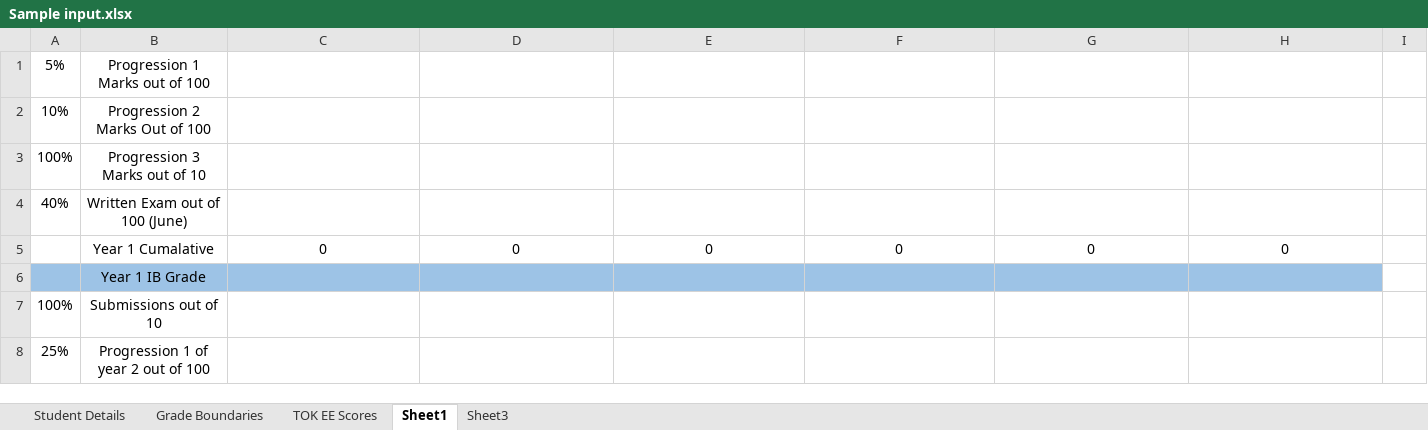
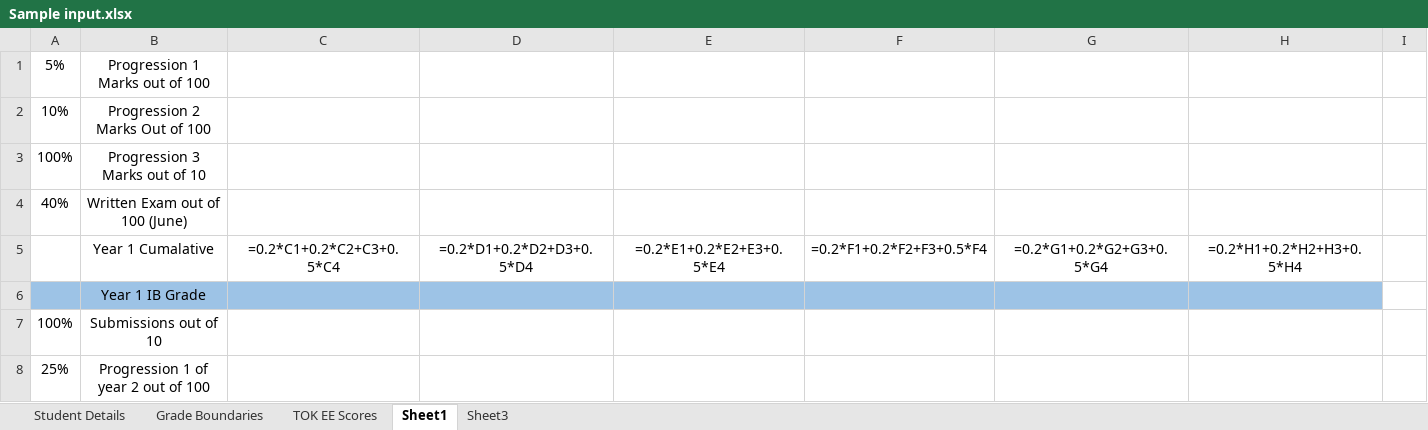
Before and after one commit to DopplerEffectReloaded/PredictedGradeFlask, an Excel workbook: Sample input.xlsx, sheet Sheet1, drawn as a sheet; only a part is shown; values as stored, in another font and other column widths than the file's, no borders; formulas without a stored value are shown as written; removed rows and columns are numbered as before the commit, all else as after; the diff covers the shown part only; the diff names each change by its address in the sheet, - before the commit and + after, or states it on an @@ line.

```diff
--- a/Sample input.xlsx (sheet Sheet1)
+++ b/Sample input.xlsx (sheet Sheet1)
-row 5:  | Year 1 Cumalative | 0 | 0 | 0 | 0 | 0 | 0
+row 5:  | Year 1 Cumalative | =0.2*C1+0.2*C2+C3+0.5*C4 | =0.2*D1+0.2*D2+D3+0.5*D4 | =0.2*E1+0.2*E2+E3+0.5*E4 | =0.2*F1+0.2*F2+F3+0.5*F4 | =0.2*G1+0.2*G2+G3+0.5*G4 | =0.2*H1+0.2*H2+H3+0.5*H4
```
Also changed, not shown: 4 added rows and 4 removed rows elsewhere in this sheet, sheet Student Details, 2 other files.
